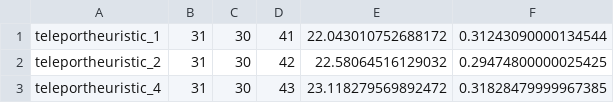
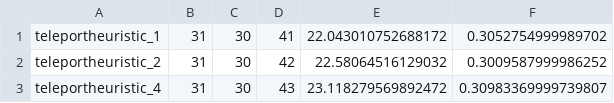
Before and after one commit to USTriett/Lab1FundamentalOfAI, a CSV file: output/advance/advance1/result.csv, drawn as a sheet.

```diff
--- a/output/advance/advance1/result.csv
+++ b/output/advance/advance1/result.csv
@@ -1,3 +1,3 @@
-teleportheuristic_1,31,30,41,22.043010752688172,0.31243090000134544
-teleportheuristic_2,31,30,42,22.58064516129032,0.29474800000025425
-teleportheuristic_4,31,30,43,23.118279569892472,0.31828479999967385
+teleportheuristic_1,31,30,41,22.043010752688172,0.3052754999989702
+teleportheuristic_2,31,30,42,22.58064516129032,0.3009587999986252
+teleportheuristic_4,31,30,43,23.118279569892472,0.30983369999739807
```
Also changed, not shown: output/advance/advance2/result.csv, output/advance/advance3/result.csv, 52 other files.
